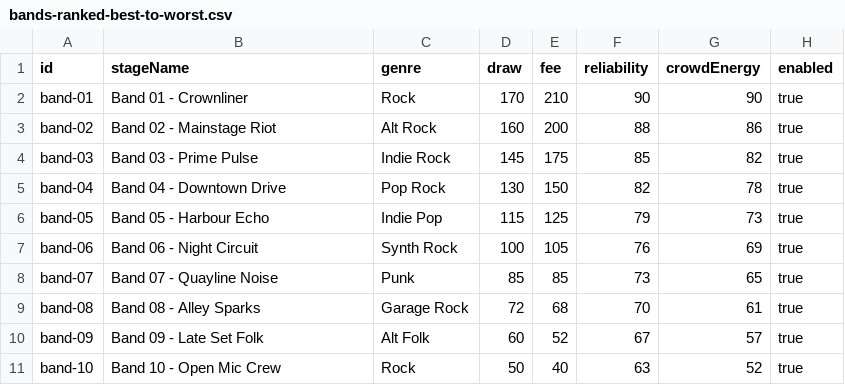
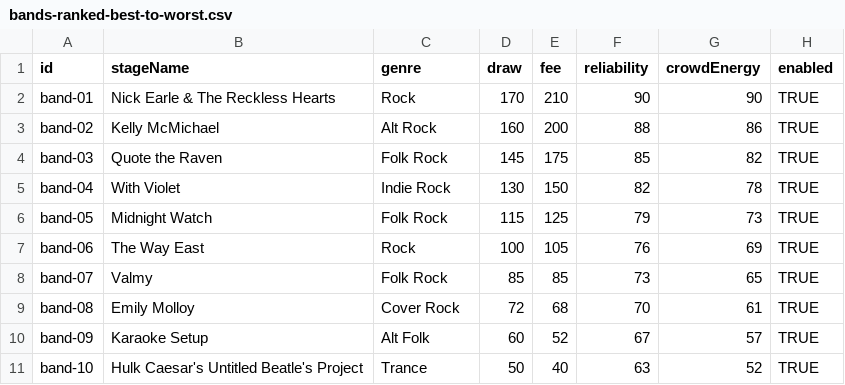
Before and after one commit to steve-sharpe/weekly-songs-app, a CSV file: docs/csv-templates/bands-ranked-best-to-worst.csv, drawn as a sheet.

Commit message:
saves bands

```diff
--- a/docs/csv-templates/bands-ranked-best-to-worst.csv
+++ b/docs/csv-templates/bands-ranked-best-to-worst.csv
@@ -1,11 +1,11 @@
 id,stageName,genre,draw,fee,reliability,crowdEnergy,enabled
-band-01,Band 01 - Crownliner,Rock,170,210,90,90,true
-band-02,Band 02 - Mainstage Riot,Alt Rock,160,200,88,86,true
-band-03,Band 03 - Prime Pulse,Indie Rock,145,175,85,82,true
-band-04,Band 04 - Downtown Drive,Pop Rock,130,150,82,78,true
-band-05,Band 05 - Harbour Echo,Indie Pop,115,125,79,73,true
-band-06,Band 06 - Night Circuit,Synth Rock,100,105,76,69,true
-band-07,Band 07 - Quayline Noise,Punk,85,85,73,65,true
-band-08,Band 08 - Alley Sparks,Garage Rock,72,68,70,61,true
-band-09,Band 09 - Late Set Folk,Alt Folk,60,52,67,57,true
-band-10,Band 10 - Open Mic Crew,Rock,50,40,63,52,true
+band-01,Nick Earle & The Reckless Hearts,Rock,170,210,90,90,TRUE
+band-02,Kelly McMichael,Alt Rock,160,200,88,86,TRUE
+band-03,Quote the Raven,Folk Rock,145,175,85,82,TRUE
+band-04,With Violet,Indie Rock,130,150,82,78,TRUE
+band-05,Midnight Watch,Folk Rock,115,125,79,73,TRUE
+band-06,The Way East,Rock,100,105,76,69,TRUE
+band-07,Valmy,Folk Rock,85,85,73,65,TRUE
+band-08,Emily Molloy,Cover Rock,72,68,70,61,TRUE
+band-09,Karaoke Setup ,Alt Folk,60,52,67,57,TRUE
+band-10,Hulk Caesar's Untitled Beatle's Project,Trance,50,40,63,52,TRUE
```
Also changed, not shown: 1 other file.
